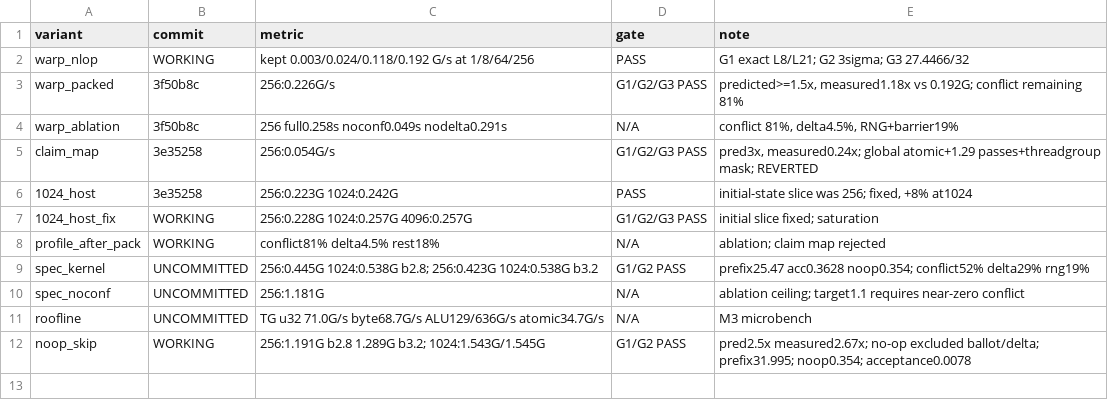
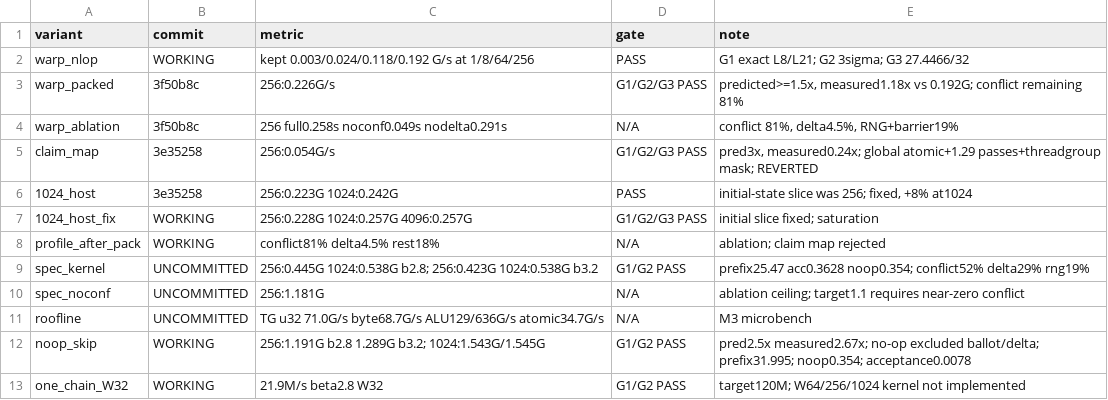
Before and after one commit to konradha/lattice-glass, a TSV file: poc/results.tsv, drawn as a sheet; the diff names each change by its address in the sheet, - before the commit and + after, or states it on an @@ line.

Commit message:
Log one-chain W32 speculative rate

```diff
--- a/poc/results.tsv
+++ b/poc/results.tsv
+row 13: one_chain_W32 | WORKING | 21.9M/s beta2.8 W32 | G1/G2 PASS | target120M; W64/256/1024 kernel not implemented
```
